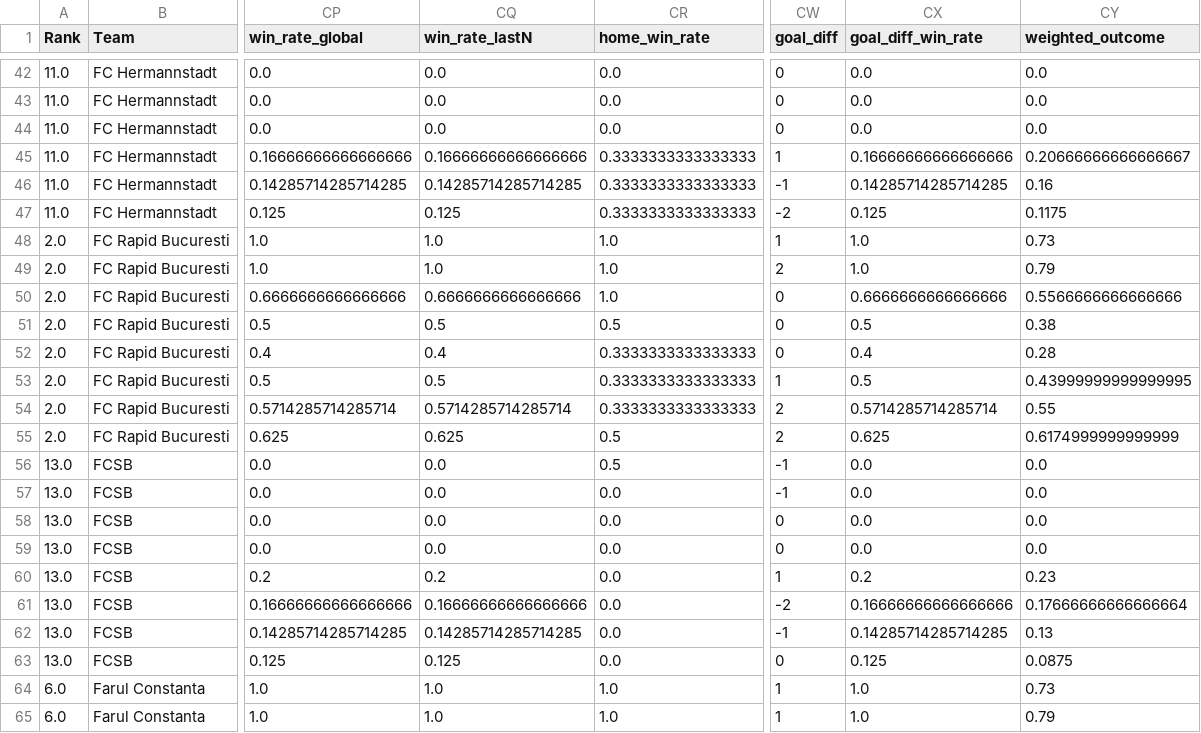
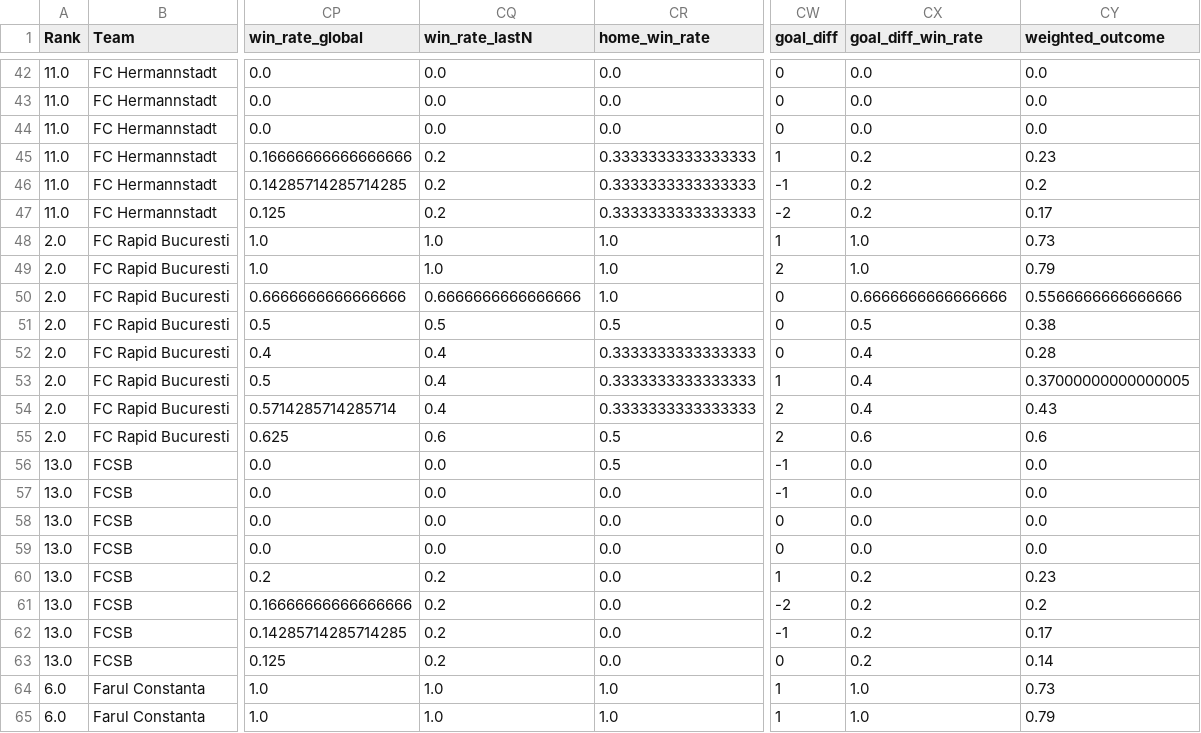
Before and after one commit to et1992s/predict-football-matches, a CSV file: processed/standings-with-winrate-features-romania-superliga-2025-2026.csv, drawn as a sheet; only a part is shown, gaps mark what is left out; the diff covers the shown part only; the diff names each change by its address in the sheet, - before the commit and + after, or states it on an @@ line.

```diff
--- a/processed/standings-with-winrate-features-romania-superliga-2025-2026.csv
+++ b/processed/standings-with-winrate-features-romania-superliga-2025-2026.csv
-CQ45 (win_rate_lastN): 0.16666666666666666
+CQ45 (win_rate_lastN): 0.2
-CX45 (goal_diff_win_rate): 0.16666666666666666
+CX45 (goal_diff_win_rate): 0.2
-CY45 (weighted_outcome): 0.20666666666666667
+CY45 (weighted_outcome): 0.23
-CQ46 (win_rate_lastN): 0.14285714285714285
+CQ46 (win_rate_lastN): 0.2
-CX46 (goal_diff_win_rate): 0.14285714285714285
+CX46 (goal_diff_win_rate): 0.2
-CY46 (weighted_outcome): 0.16
+CY46 (weighted_outcome): 0.2
-CQ47 (win_rate_lastN): 0.125
+CQ47 (win_rate_lastN): 0.2
-CX47 (goal_diff_win_rate): 0.125
+CX47 (goal_diff_win_rate): 0.2
-CY47 (weighted_outcome): 0.1175
+CY47 (weighted_outcome): 0.17
-CQ53 (win_rate_lastN): 0.5
+CQ53 (win_rate_lastN): 0.4
-CX53 (goal_diff_win_rate): 0.5
+CX53 (goal_diff_win_rate): 0.4
-CY53 (weighted_outcome): 0.43999999999999995
+CY53 (weighted_outcome): 0.37000000000000005
-CQ54 (win_rate_lastN): 0.5714285714285714
+CQ54 (win_rate_lastN): 0.4
-CX54 (goal_diff_win_rate): 0.5714285714285714
+CX54 (goal_diff_win_rate): 0.4
-CY54 (weighted_outcome): 0.55
+CY54 (weighted_outcome): 0.43
-CQ55 (win_rate_lastN): 0.625
+CQ55 (win_rate_lastN): 0.6
-CX55 (goal_diff_win_rate): 0.625
+CX55 (goal_diff_win_rate): 0.6
-CY55 (weighted_outcome): 0.6174999999999999
+CY55 (weighted_outcome): 0.6
-CQ61 (win_rate_lastN): 0.16666666666666666
+CQ61 (win_rate_lastN): 0.2
-CX61 (goal_diff_win_rate): 0.16666666666666666
+CX61 (goal_diff_win_rate): 0.2
-CY61 (weighted_outcome): 0.17666666666666664
+CY61 (weighted_outcome): 0.2
-CQ62 (win_rate_lastN): 0.14285714285714285
+CQ62 (win_rate_lastN): 0.2
-CX62 (goal_diff_win_rate): 0.14285714285714285
+CX62 (goal_diff_win_rate): 0.2
-CY62 (weighted_outcome): 0.13
+CY62 (weighted_outcome): 0.17
-CQ63 (win_rate_lastN): 0.125
+CQ63 (win_rate_lastN): 0.2
-CX63 (goal_diff_win_rate): 0.125
+CX63 (goal_diff_win_rate): 0.2
-CY63 (weighted_outcome): 0.0875
+CY63 (weighted_outcome): 0.14
```
Also changed, not shown: 87 edited cells elsewhere in this file, predictions_log.csv, processed/standings-with-winrate-features-bundesliga-2024-2025.csv, 16 other files.
